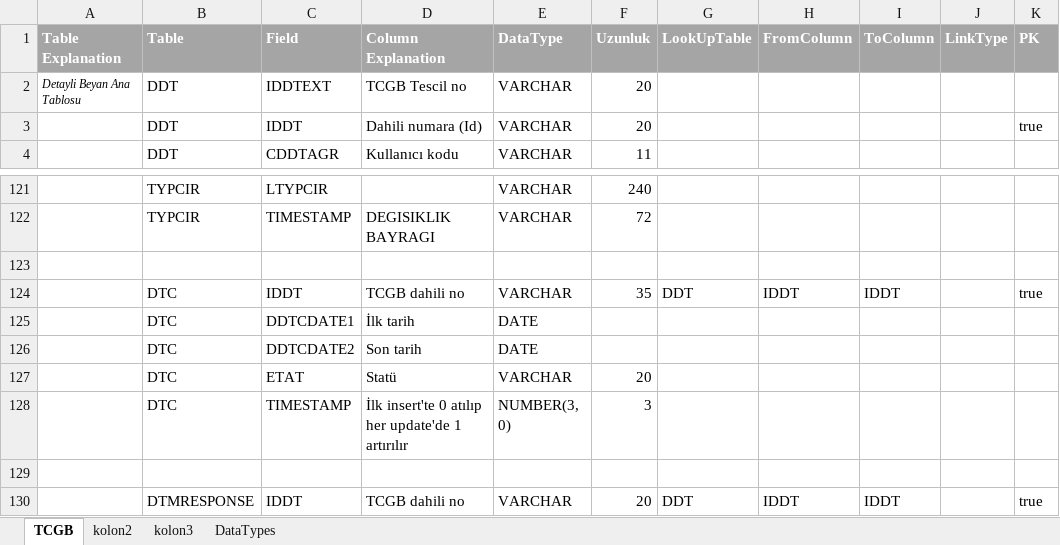
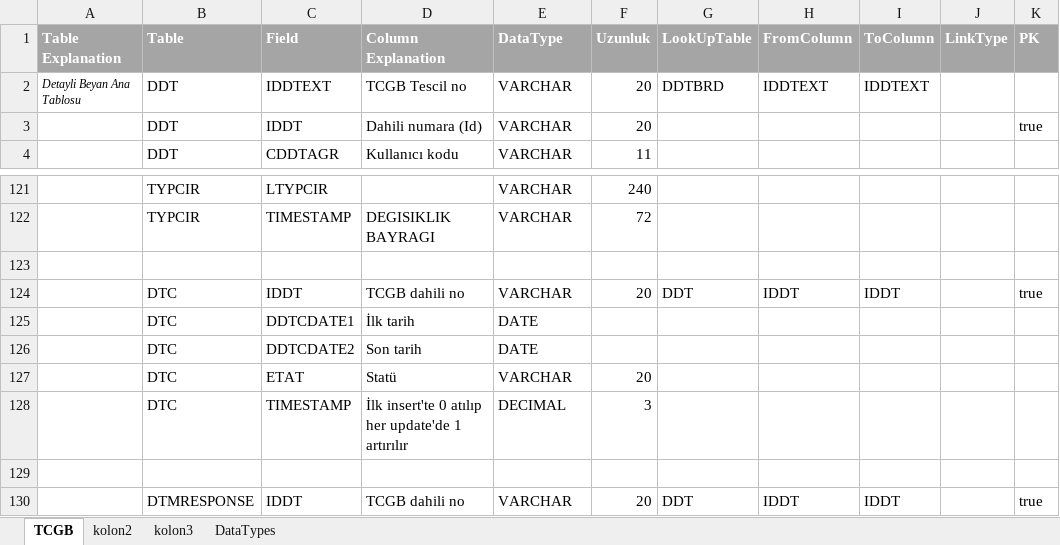
Before and after one commit to serkanisel/GumrukDokumanlar, an Excel workbook: SZForScript.xlsx, sheet TCGB, drawn as a sheet; only a part is shown, gaps mark what is left out; values as stored, in another font and other column widths than the file's, no borders; conditional formats not drawn; the diff names each change by its address in the sheet, - before the commit and + after, or states it on an @@ line.

Commit message:
son hali ekleniyor.

```diff
--- a/SZForScript.xlsx (sheet TCGB)
+++ b/SZForScript.xlsx (sheet TCGB)
-G2 (LookUpTable): (empty)
+G2 (LookUpTable): DDTBRD
-H2 (FromColumn): (empty)
+H2 (FromColumn): IDDTEXT
-I2 (ToColumn): (empty)
+I2 (ToColumn): IDDTEXT
-F124 (Uzunluk): 35
+F124 (Uzunluk): 20
-E128 (DataType): NUMBER(3, 0)
+E128 (DataType): DECIMAL
```
